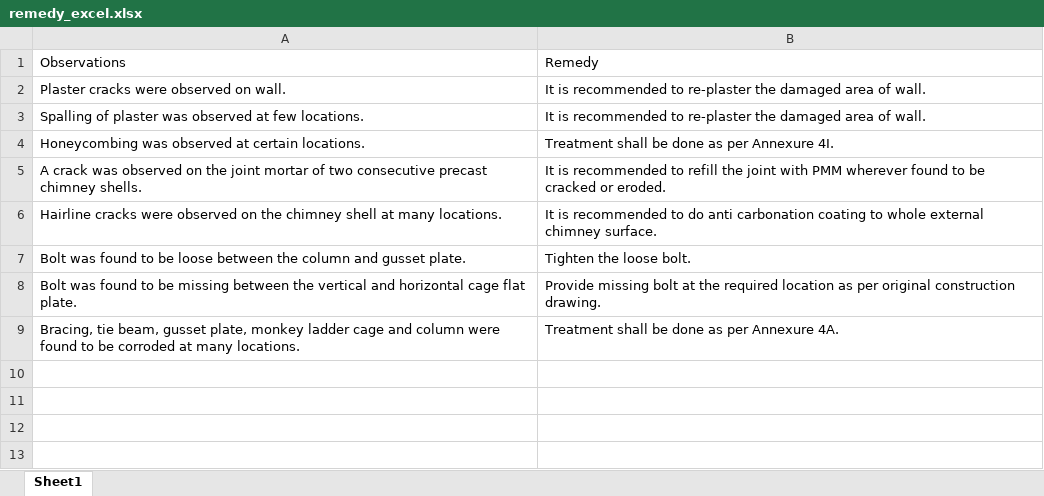
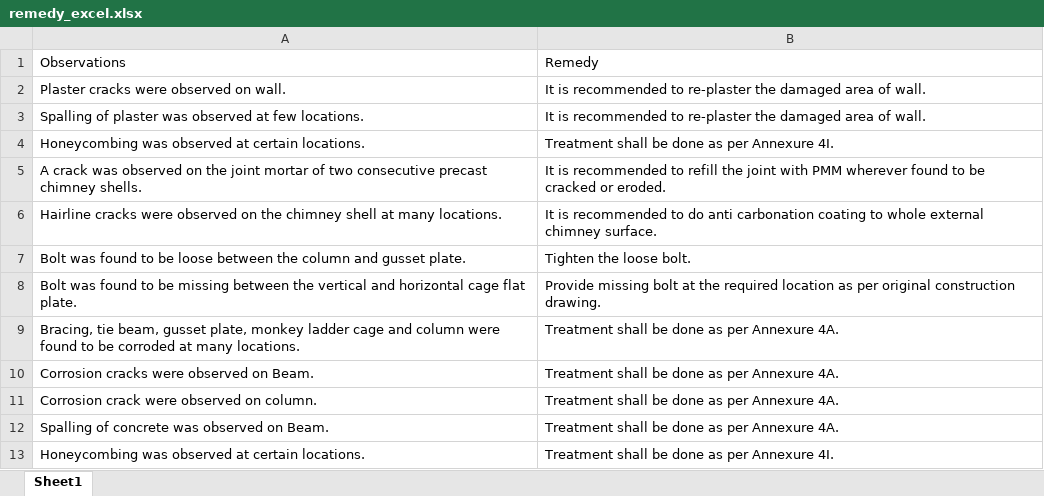
Before and after one commit to ashu82in/word_table_2, an Excel workbook: remedy_excel.xlsx, sheet Sheet1, drawn as a sheet; values as stored, in another font and other column widths than the file's, no borders; the diff names each change by its address in the sheet, - before the commit and + after, or states it on an @@ line.

Commit message:
Add files via upload

```diff
--- a/remedy_excel.xlsx (sheet Sheet1)
+++ b/remedy_excel.xlsx (sheet Sheet1)
+row 10: Corrosion cracks were observed on Beam. | Treatment shall be done as per Annexure 4A.
+row 11: Corrosion crack were observed on column. | Treatment shall be done as per Annexure 4A.
+row 12: Spalling of concrete was observed on Beam. | Treatment shall be done as per Annexure 4A.
+row 13: Honeycombing was observed at certain locations. | Treatment shall be done as per Annexure 4I.
```
